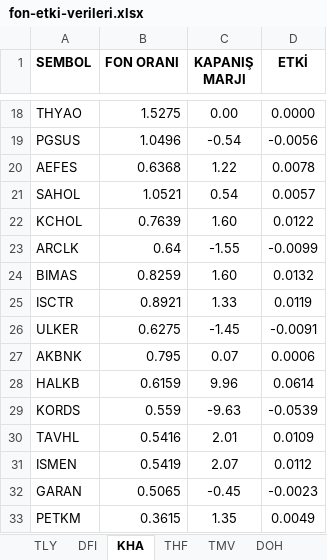
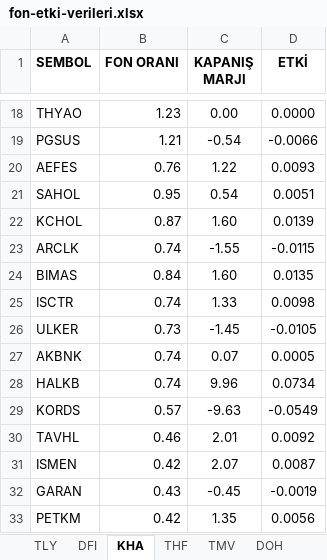
Before and after one commit to Ermana39/hoca-ile-borsa, an Excel workbook: app/fonlar/etki-analizi/_data/fon-etki-verileri.xlsx, sheet KHA, drawn as a sheet; only a part is shown, gaps mark what is left out; values as stored, in another font and other column widths than the file's, no borders; the diff covers the shown part only; the diff names each change by its address in the sheet, - before the commit and + after, or states it on an @@ line.

```diff
--- a/app/fonlar/etki-analizi/_data/fon-etki-verileri.xlsx (sheet KHA)
+++ b/app/fonlar/etki-analizi/_data/fon-etki-verileri.xlsx (sheet KHA)
-B18 (FON ORANI): 1.5275
+B18 (FON ORANI): 1.23
-B19 (FON ORANI): 1.0496
+B19 (FON ORANI): 1.21
-D19 (ETKİ): -0.0056
+D19 (ETKİ): -0.0066
-B20 (FON ORANI): 0.6368
+B20 (FON ORANI): 0.76
-D20 (ETKİ): 0.0078
+D20 (ETKİ): 0.0093
-B21 (FON ORANI): 1.0521
+B21 (FON ORANI): 0.95
-D21 (ETKİ): 0.0057
+D21 (ETKİ): 0.0051
-B22 (FON ORANI): 0.7639
+B22 (FON ORANI): 0.87
-D22 (ETKİ): 0.0122
+D22 (ETKİ): 0.0139
-B23 (FON ORANI): 0.64
+B23 (FON ORANI): 0.74
-D23 (ETKİ): -0.0099
+D23 (ETKİ): -0.0115
-B24 (FON ORANI): 0.8259
+B24 (FON ORANI): 0.84
-D24 (ETKİ): 0.0132
+D24 (ETKİ): 0.0135
-B25 (FON ORANI): 0.8921
+B25 (FON ORANI): 0.74
-D25 (ETKİ): 0.0119
+D25 (ETKİ): 0.0098
-B26 (FON ORANI): 0.6275
+B26 (FON ORANI): 0.73
-D26 (ETKİ): -0.0091
+D26 (ETKİ): -0.0105
-B27 (FON ORANI): 0.795
+B27 (FON ORANI): 0.74
-D27 (ETKİ): 0.0006
+D27 (ETKİ): 0.0005
-B28 (FON ORANI): 0.6159
+B28 (FON ORANI): 0.74
-D28 (ETKİ): 0.0614
+D28 (ETKİ): 0.0734
-B29 (FON ORANI): 0.559
+B29 (FON ORANI): 0.57
-D29 (ETKİ): -0.0539
+D29 (ETKİ): -0.0549
-B30 (FON ORANI): 0.5416
+B30 (FON ORANI): 0.46
-D30 (ETKİ): 0.0109
+D30 (ETKİ): 0.0092
-B31 (FON ORANI): 0.5419
+B31 (FON ORANI): 0.42
-D31 (ETKİ): 0.0112
+D31 (ETKİ): 0.0087
-B32 (FON ORANI): 0.5065
+B32 (FON ORANI): 0.43
-D32 (ETKİ): -0.0023
+D32 (ETKİ): -0.0019
-B33 (FON ORANI): 0.3615
+B33 (FON ORANI): 0.42
-D33 (ETKİ): 0.0049
+D33 (ETKİ): 0.0056
```
Also changed, not shown: 1 added row and 64 edited cells elsewhere in this sheet, 2 other files.
